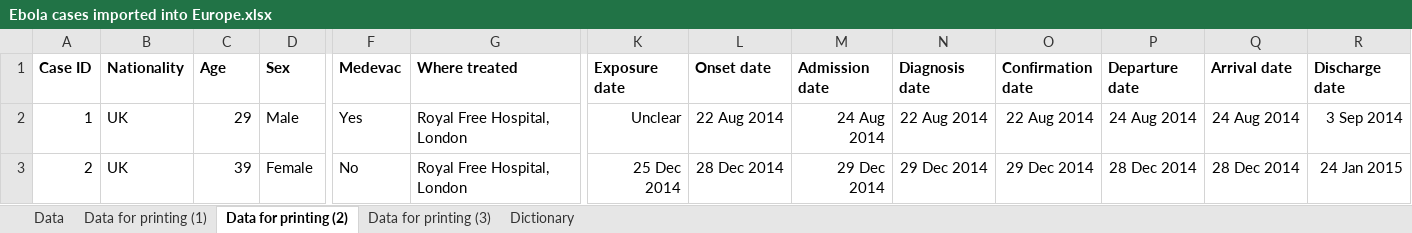
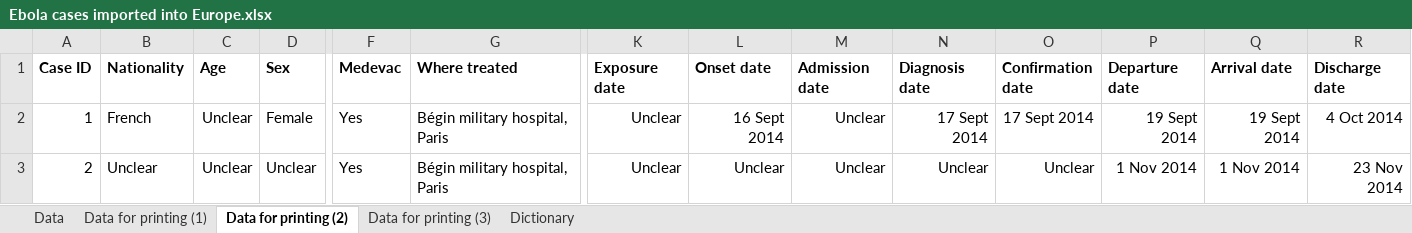
Before and after one commit to cmmid/ebola-importation, an Excel workbook: manual/Ebola cases imported into Europe.xlsx, sheet Data for printing (2), drawn as a sheet; only a part is shown, gaps mark what is left out; values as stored, in another font and other column widths than the file's, no borders; the diff covers the shown part only; the diff names each change by its address in the sheet, - before the commit and + after, or states it on an @@ line.

```diff
--- a/manual/Ebola cases imported into Europe.xlsx (sheet Data for printing (2))
+++ b/manual/Ebola cases imported into Europe.xlsx (sheet Data for printing (2))
-B2 (Nationality): UK
+B2 (Nationality): French
-C2 (Age): 29
+C2 (Age): Unclear
-D2 (Sex): Male
+D2 (Sex): Female
-G2:G3 (Where treated): Royal Free Hospital, London
+G2:G3 (Where treated): Bégin military hospital, Paris
-L2 (Onset date): 22 Aug 2014
+L2 (Onset date): 16 Sept 2014
-M2 (Admission date): 24 Aug 2014
+M2 (Admission date): Unclear
-N2 (Diagnosis date): 22 Aug 2014
+N2 (Diagnosis date): 17 Sept 2014
-O2 (Confirmation date): 22 Aug 2014
+O2 (Confirmation date): 17 Sept 2014
-P2 (Departure date): 24 Aug 2014
+P2 (Departure date): 19 Sept 2014
-Q2 (Arrival date): 24 Aug 2014
+Q2 (Arrival date): 19 Sept 2014
-R2 (Discharge date): 3 Sep 2014
+R2 (Discharge date): 4 Oct 2014
-B3 (Nationality): UK
+B3 (Nationality): Unclear
-C3 (Age): 39
+C3 (Age): Unclear
-D3 (Sex): Female
+D3 (Sex): Unclear
-F3 (Medevac): No
+F3 (Medevac): Yes
-K3 (Exposure date): 25 Dec 2014
+K3 (Exposure date): Unclear
-L3 (Onset date): 28 Dec 2014
+L3 (Onset date): Unclear
-M3 (Admission date): 29 Dec 2014
+M3 (Admission date): Unclear
-N3 (Diagnosis date): 29 Dec 2014
+N3 (Diagnosis date): Unclear
-O3 (Confirmation date): 29 Dec 2014
+O3 (Confirmation date): Unclear
-P3 (Departure date): 28 Dec 2014
+P3 (Departure date): 1 Nov 2014
-Q3 (Arrival date): 28 Dec 2014
+Q3 (Arrival date): 1 Nov 2014
-R3 (Discharge date): 24 Jan 2015
+R3 (Discharge date): 23 Nov 2014
```
Also changed, not shown: 164 edited cells elsewhere in this sheet, sheet Data, sheet Data for printing (1), sheet Data for printing (3), 8 other files.
